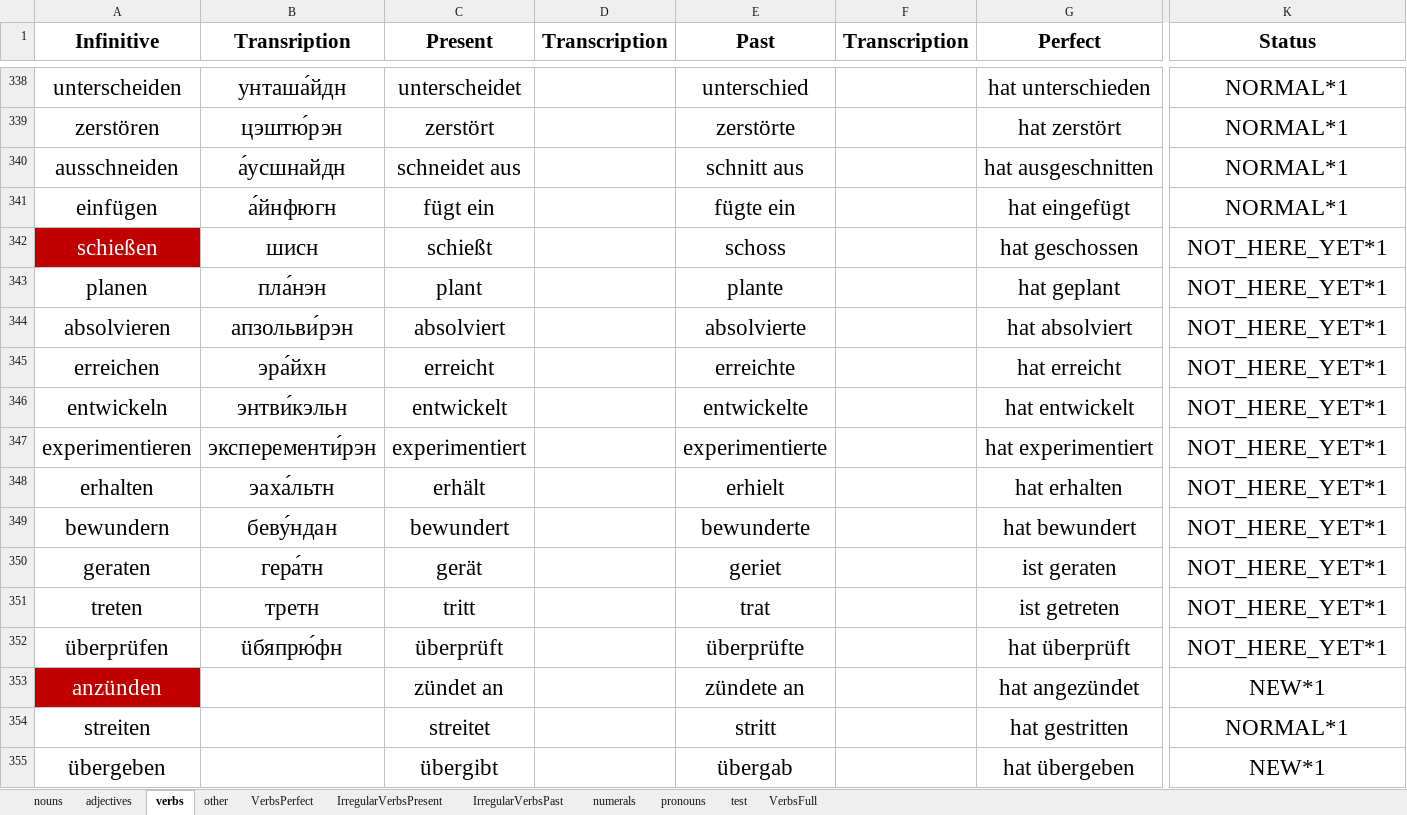
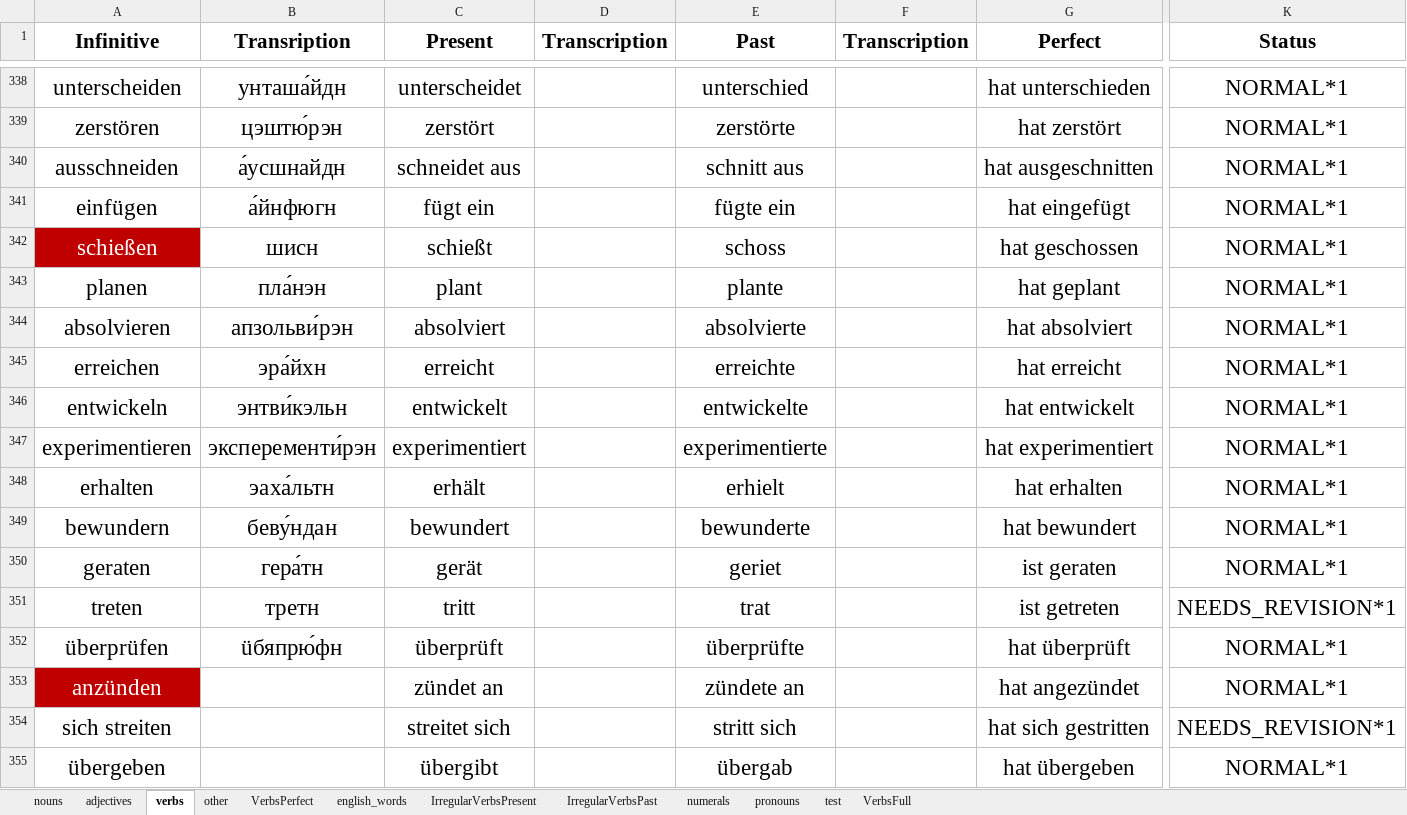
Before and after one commit to pronamka/dictation_manager, an Excel workbook: vocabulary.xlsx, sheet verbs, drawn as a sheet; only a part is shown, gaps mark what is left out; values as stored, in another font and other column widths than the file's, no borders; the diff covers the shown part only; the diff names each change by its address in the sheet, - before the commit and + after, or states it on an @@ line.

```diff
--- a/vocabulary.xlsx (sheet verbs)
+++ b/vocabulary.xlsx (sheet verbs)
+sheet tab: english_words
-K342:K350 (Status): NOT_HERE_YET*1
+K342:K350 (Status): NORMAL*1
-K351 (Status): NOT_HERE_YET*1
+K351 (Status): NEEDS_REVISION*1
-K352 (Status): NOT_HERE_YET*1
+K352 (Status): NORMAL*1
-K353 (Status): NEW*1
+K353 (Status): NORMAL*1
-A354 (Infinitive): streiten
+A354 (Infinitive): sich streiten
-C354 (Present): streitet
+C354 (Present): streitet sich
-E354 (Past): stritt
+E354 (Past): stritt sich
-G354 (Perfect): hat gestritten
+G354 (Perfect): hat sich gestritten
-K354 (Status): NORMAL*1
+K354 (Status): NEEDS_REVISION*1
-K355 (Status): NEW*1
+K355 (Status): NORMAL*1
```
Also changed, not shown: 74 added rows, 3 removed rows and 196 edited cells elsewhere in this sheet, sheet nouns, sheet VerbsFull, sheet other, sheet adjectives, formulas that keep their value.
